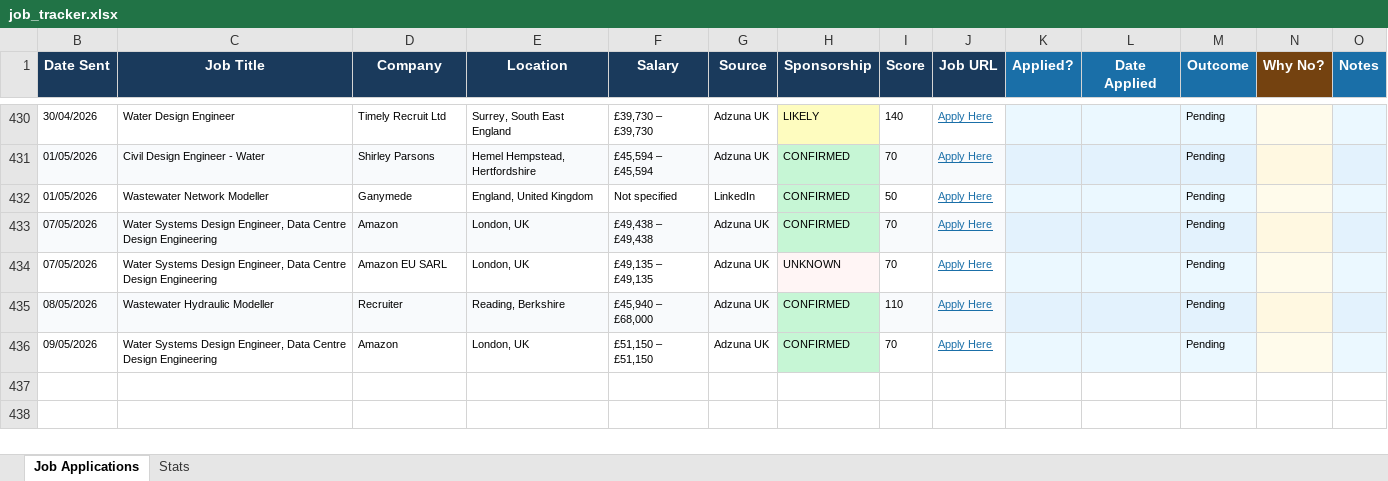
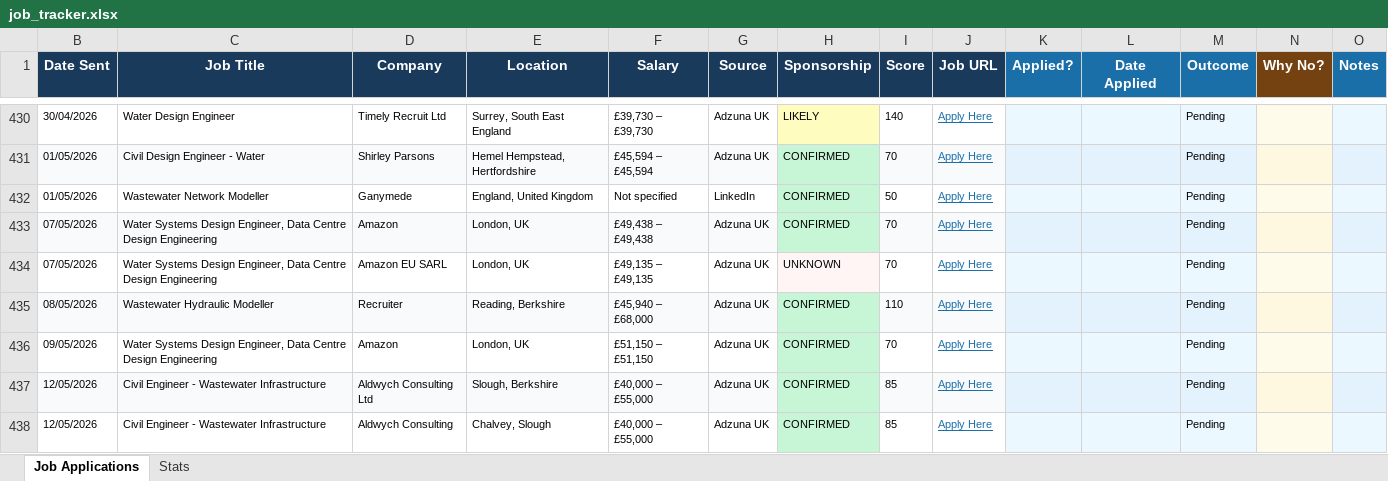
Before and after one commit to ishaankumar3/job-hunter, an Excel workbook: job_tracker.xlsx, sheet Job Applications, drawn as a sheet; only a part is shown, gaps mark what is left out; values as stored, in another font and other column widths than the file's, no borders; the diff names each change by its address in the sheet, - before the commit and + after, or states it on an @@ line.

```diff
--- a/job_tracker.xlsx (sheet Job Applications)
+++ b/job_tracker.xlsx (sheet Job Applications)
+row 437: 12/05/2026 | Civil Engineer - Wastewater Infrastructure | Aldwych Consulting Ltd | Slough, Berkshire | £40,000 – £55,000 | Adzuna UK | CONFIRMED | 85 | Apply Here |  |  | Pending
+row 438: 12/05/2026 | Civil Engineer - Wastewater Infrastructure | Aldwych Consulting | Chalvey, Slough | £40,000 – £55,000 | Adzuna UK | CONFIRMED | 85 | Apply Here |  |  | Pending
```
Also changed, not shown: hidden cells.
